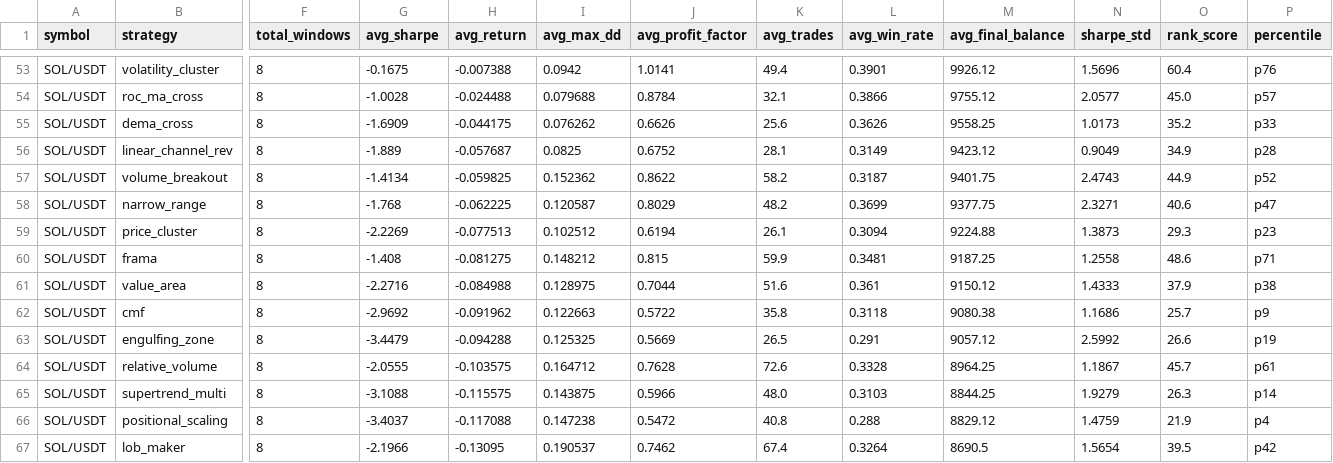
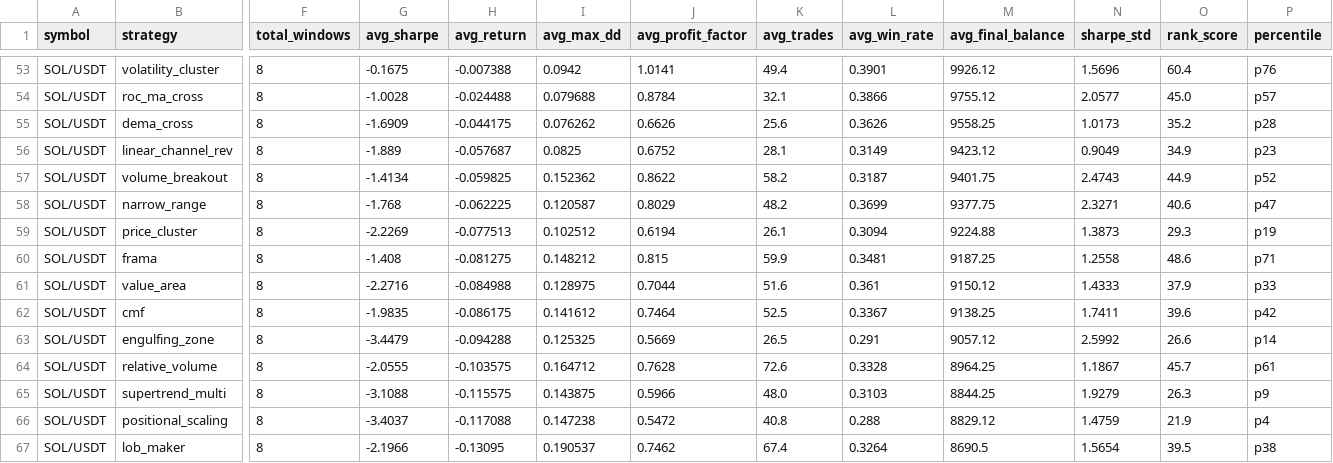
Before and after one commit to tjgus108/Trading, a CSV file: .claude-state/PAPER_SIMULATION_RESULTS.csv, drawn as a sheet; only a part is shown, gaps mark what is left out; the diff covers the shown part only; the diff names each change by its address in the sheet, - before the commit and + after, or states it on an @@ line.

```diff
--- a/.claude-state/PAPER_SIMULATION_RESULTS.csv
+++ b/.claude-state/PAPER_SIMULATION_RESULTS.csv
-P55 (percentile): p33
+P55 (percentile): p28
-P56 (percentile): p28
+P56 (percentile): p23
-P59 (percentile): p23
+P59 (percentile): p19
-P61 (percentile): p38
+P61 (percentile): p33
-G62 (avg_sharpe): -2.9692
+G62 (avg_sharpe): -1.9835
-H62 (avg_return): -0.091962
+H62 (avg_return): -0.086175
-I62 (avg_max_dd): 0.122663
+I62 (avg_max_dd): 0.141612
-J62 (avg_profit_factor): 0.5722
+J62 (avg_profit_factor): 0.7464
-K62 (avg_trades): 35.8
+K62 (avg_trades): 52.5
-L62 (avg_win_rate): 0.3118
+L62 (avg_win_rate): 0.3367
-M62 (avg_final_balance): 9080.38
+M62 (avg_final_balance): 9138.25
-N62 (sharpe_std): 1.1686
+N62 (sharpe_std): 1.7411
-O62 (rank_score): 25.7
+O62 (rank_score): 39.6
-P62 (percentile): p9
+P62 (percentile): p42
-P63 (percentile): p19
+P63 (percentile): p14
-P65 (percentile): p14
+P65 (percentile): p9
-P67 (percentile): p42
+P67 (percentile): p38
```
Also changed, not shown: 2 added rows, 2 removed rows and 5 edited cells elsewhere in this file, 8 other files.
